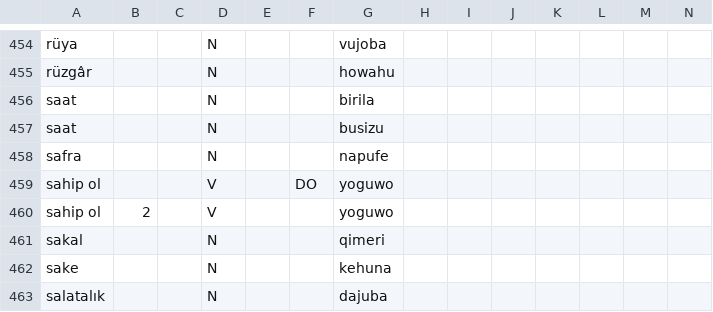
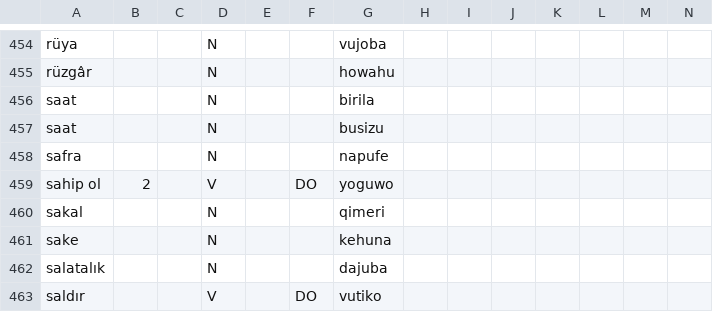
Before and after one commit to Ntsekees/Predilex, a CSV file: natlangs/tur.csv, drawn as a sheet; only a part is shown, gaps mark what is left out; the shorter side is filled out with more unchanged rows; the diff names each change by its address in the sheet, - before the commit and + after, or states it on an @@ line.

Commit message:
Removing a duplicate Turkish lemma.

```diff
--- a/natlangs/tur.csv
+++ b/natlangs/tur.csv
-B459: (empty)
+B459: 2
-row 460: sahip ol | 2 |  | V |  |  | yoguwo
```
